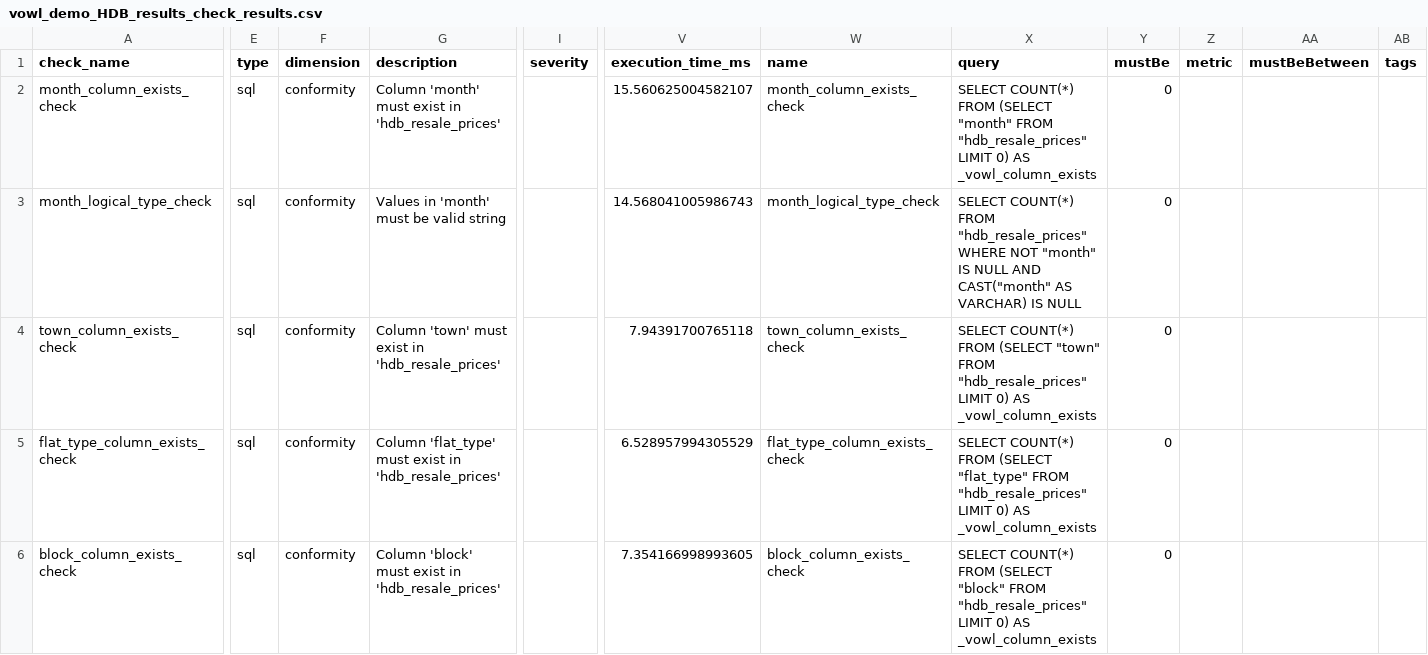
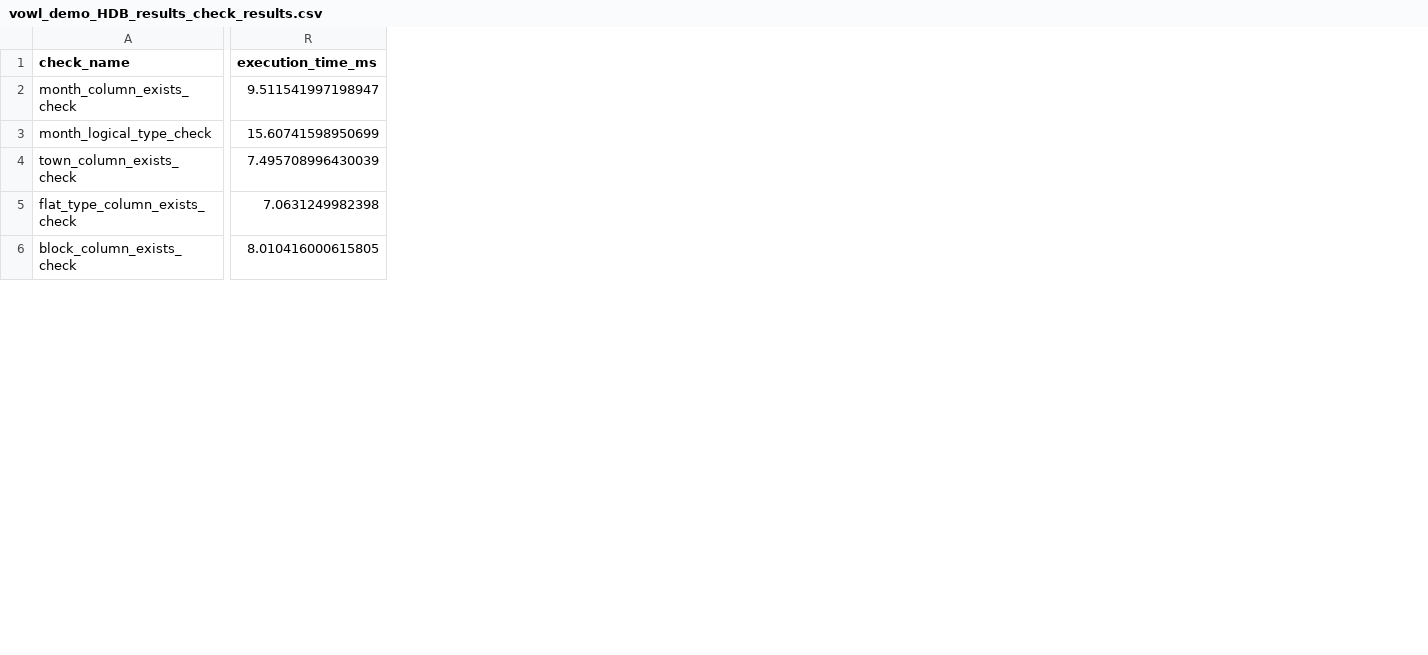
Before and after one commit to govtech-data-practice/vowl, a CSV file: examples/vowl_demo_HDB_results_check_results.csv, drawn as a sheet; only a part is shown, gaps mark what is left out; removed rows and columns are numbered as before the commit, all else as after; the diff covers the shown part only; the diff names each change by its address in the sheet, - before the commit and + after, or states it on an @@ line.

Commit message:
Update usage examples

```diff
--- a/examples/vowl_demo_HDB_results_check_results.csv
+++ b/examples/vowl_demo_HDB_results_check_results.csv
-column E (type), rows 2-6: all sql
-column F (dimension), rows 2-6: all conformity
-column G (description), rows 2-6: Column 'month' must exist in 'hdb_resale_prices' | Values in 'month' must be valid string | Column 'town' must exist in 'hdb_resale_prices' | Column 'flat_type' must exist in 'hdb_resale_prices' | Column 'block' must exist in 'hdb_resale_prices'
-column I (severity), empty
-column W (name), rows 2-6: month_column_exists_check | month_logical_type_check | town_column_exists_check | flat_type_column_exists_check | block_column_exists_check
-column X (query), rows 2-6: SELECT COUNT(*) FROM (SELECT "month" FROM "hdb_resale_prices" LIMIT 0) AS _vowl_column_exists | SELECT COUNT(*) FROM "hdb_resale_prices" WHERE NOT "month" IS NULL AND CAST("month" AS VARCHAR) IS NULL | SELECT COUNT(*) FROM (SELECT "town" FROM "hdb_resale_prices" LIMIT 0) AS _vowl_column_exists | SELECT COUNT(*) FROM (SELECT "flat_type" FROM "hdb_resale_prices" LIMIT 0) AS _vowl_column_exists | SELECT COUNT(*) FROM (SELECT "block" FROM "hdb_resale_prices" LIMIT 0) AS _vowl_column_exists
-column Y (mustBe), rows 2-6: all 0
-column Z (metric), empty
-column AA (mustBeBetween), empty
-column AB (tags), empty
-R2 (execution_time_ms): 15.560625004582107
+R2 (execution_time_ms): 9.511541997198947
-R3 (execution_time_ms): 14.568041005986743
+R3 (execution_time_ms): 15.60741598950699
-R4 (execution_time_ms): 7.94391700765118
+R4 (execution_time_ms): 7.495708996430039
-R5 (execution_time_ms): 6.528957994305529
+R5 (execution_time_ms): 7.0631249982398
-R6 (execution_time_ms): 7.354166998993605
+R6 (execution_time_ms): 8.010416000615805
```
Also changed, not shown: 1 removed column and 15 edited cells elsewhere in this file, 4 other files.
